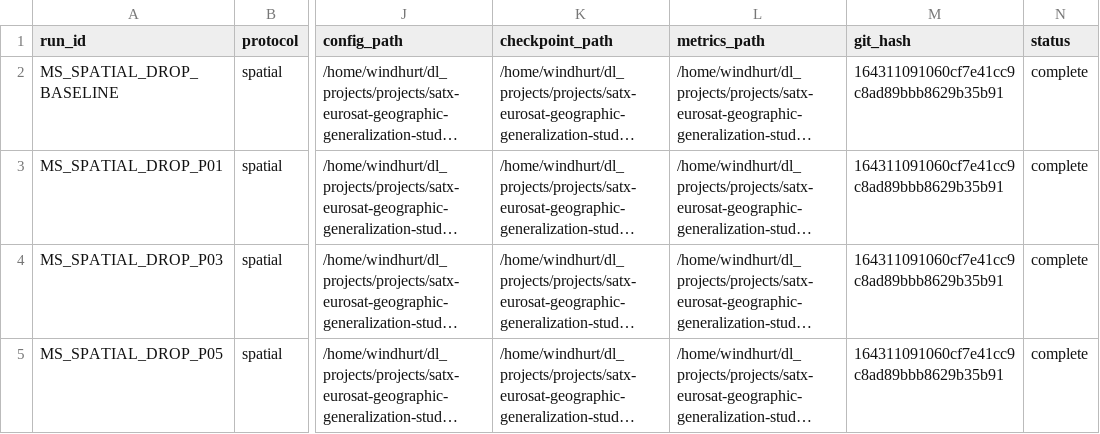
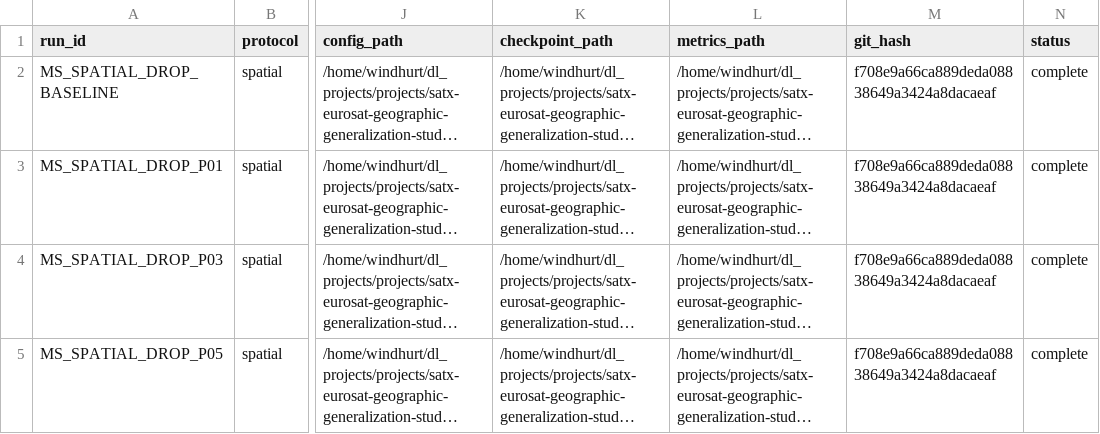
Before and after one commit to WindHurtLZ/satx-eurosat-geographic-generalization-study, a CSV file: results/drop_out_experiment/w3_dropout_validation_summary.csv, drawn as a sheet; only a part is shown, gaps mark what is left out; long unchanged cells end in …; the diff covers the shown part only; the diff names each change by its address in the sheet, - before the commit and + after, or states it on an @@ line.

Commit message:
chore: finalize experiment notebooks and repository audit (#15)

```diff
--- a/results/drop_out_experiment/w3_dropout_validation_summary.csv
+++ b/results/drop_out_experiment/w3_dropout_validation_summary.csv
-M2:M5 (git_hash): 164311091060cf7e41cc9c8ad89bbb8629b35b91
+M2:M5 (git_hash): f708e9a66ca889deda08838649a3424a8dacaeaf
```
Also changed, not shown: 3 added rows elsewhere in this file, 20 other files.
